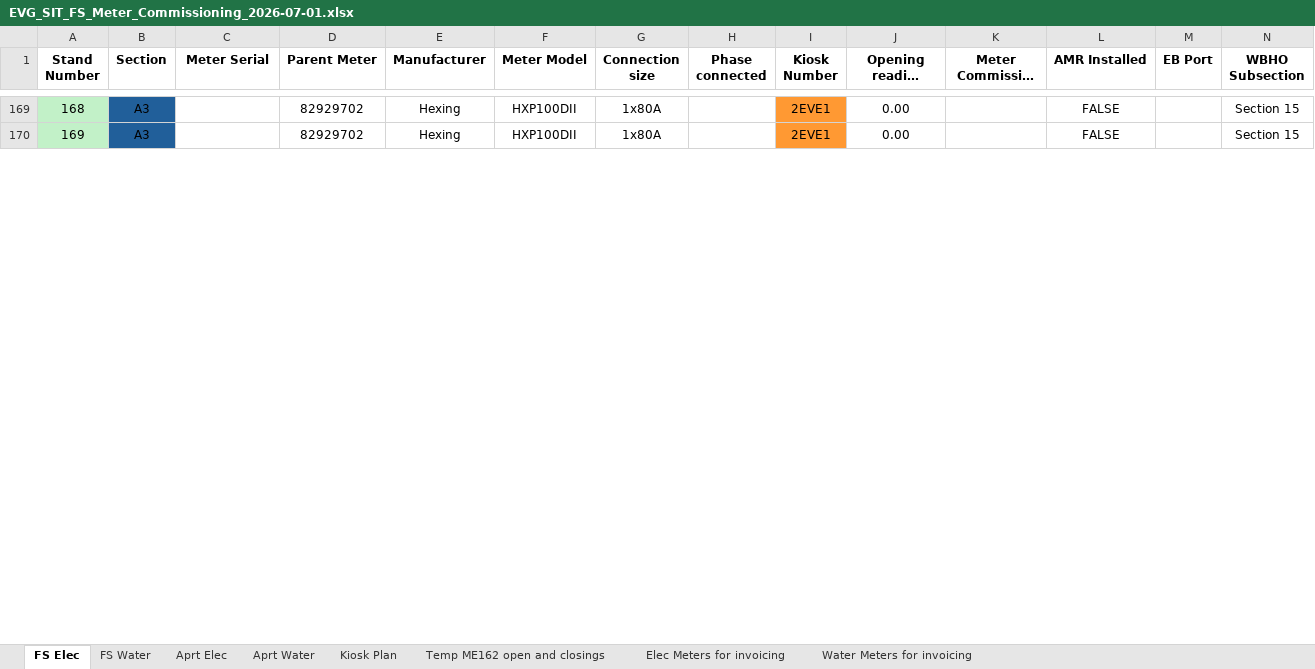
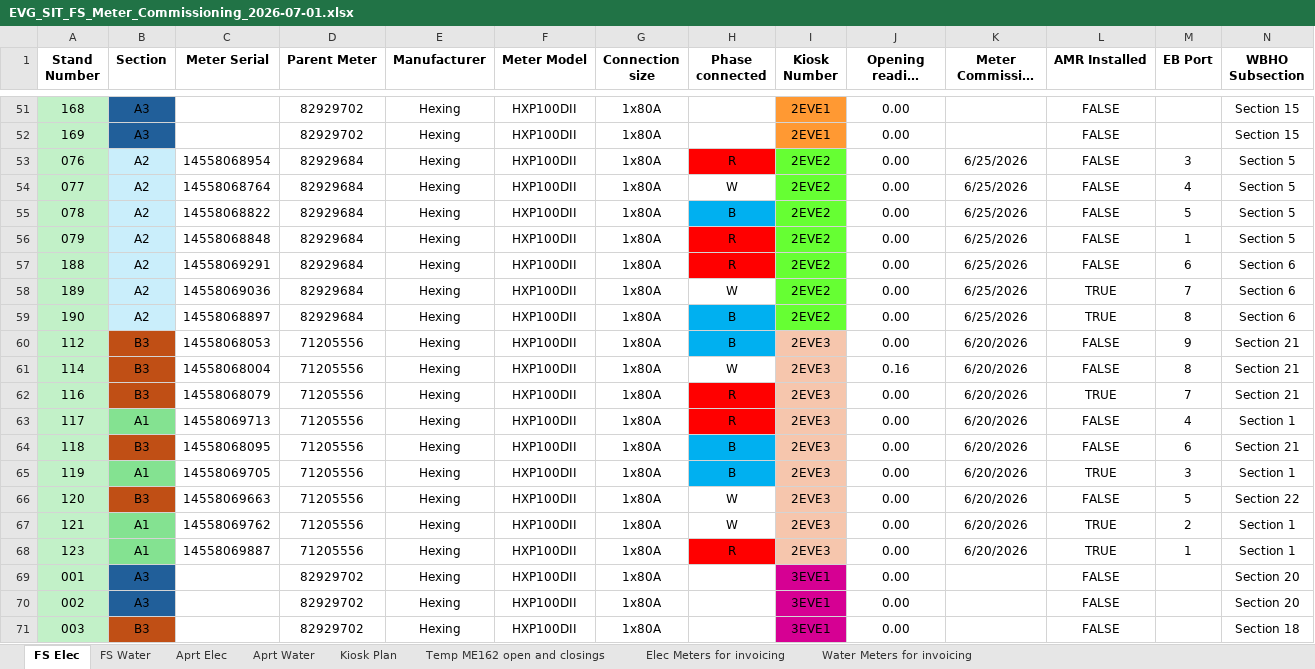
Before and after one commit to ruanvanheerden97/EVGSitariProject, an Excel workbook: EVG_SIT_FS_Meter_Commissioning_2026-07-01.xlsx, sheet FS Elec, drawn as a sheet; only a part is shown, gaps mark what is left out; long unchanged cells end in …; values as stored, in another font and other column widths than the file's, no borders; conditional formats not drawn; rows hold the shown columns only; the diff covers the shown part only; the diff names each change by its address in the sheet, - before the commit and + after, or states it on an @@ line.

Commit message:
new meter removals and replacements

```diff
--- a/EVG_SIT_FS_Meter_Commissioning_2026-07-01.xlsx (sheet FS Elec)
+++ b/EVG_SIT_FS_Meter_Commissioning_2026-07-01.xlsx (sheet FS Elec)
+row 53: 076 | A2 | 14558068954 | 82929684 | Hexing | HXP100DII | 1x80A | R | 2EVE2 | 0.00 | 6/25/2026 | FALSE | 3 | Section 5
+row 54: 077 | A2 | 14558068764 | 82929684 | Hexing | HXP100DII | 1x80A | W | 2EVE2 | 0.00 | 6/25/2026 | FALSE | 4 | Section 5
+row 55: 078 | A2 | 14558068822 | 82929684 | Hexing | HXP100DII | 1x80A | B | 2EVE2 | 0.00 | 6/25/2026 | FALSE | 5 | Section 5
+row 56: 079 | A2 | 14558068848 | 82929684 | Hexing | HXP100DII | 1x80A | R | 2EVE2 | 0.00 | 6/25/2026 | FALSE | 1 | Section 5
+row 57: 188 | A2 | 14558069291 | 82929684 | Hexing | HXP100DII | 1x80A | R | 2EVE2 | 0.00 | 6/25/2026 | FALSE | 6 | Section 6
+row 58: 189 | A2 | 14558069036 | 82929684 | Hexing | HXP100DII | 1x80A | W | 2EVE2 | 0.00 | 6/25/2026 | TRUE | 7 | Section 6
+row 59: 190 | A2 | 14558068897 | 82929684 | Hexing | HXP100DII | 1x80A | B | 2EVE2 | 0.00 | 6/25/2026 | TRUE | 8 | Section 6
+row 60: 112 | B3 | 14558068053 | 71205556 | Hexing | HXP100DII | 1x80A | B | 2EVE3 | 0.00 | 6/20/2026 | FALSE | 9 | Section 21
+row 61: 114 | B3 | 14558068004 | 71205556 | Hexing | HXP100DII | 1x80A | W | 2EVE3 | 0.16 | 6/20/2026 | FALSE | 8 | Section 21
@@ row 117 moved to row 62: 116 @@
+row 63: 117 | A1 | 14558069713 | 71205556 | Hexing | HXP100DII | 1x80A | R | 2EVE3 | 0.00 | 6/20/2026 | FALSE | 4 | Section 1
+row 64: 118 | B3 | 14558068095 | 71205556 | Hexing | HXP100DII | 1x80A | B | 2EVE3 | 0.00 | 6/20/2026 | FALSE | 6 | Section 21
@@ row 120 moved to row 65: 119 @@
+row 66: 120 | B3 | 14558069663 | 71205556 | Hexing | HXP100DII | 1x80A | W | 2EVE3 | 0.00 | 6/20/2026 | FALSE | 5 | Section 22
@@ row 122 moved to row 67: 121 @@
@@ row 124 moved to row 68: 123 @@
@@ row 2 moved to row 69: 001 @@
@@ row 3 moved to row 70: 002 @@
@@ row 4 moved to row 71: 003 @@
```
Also changed, not shown: 13 added rows, 25 removed rows, 114 moved rows, 30 edited cells and cell formats elsewhere in this sheet.
